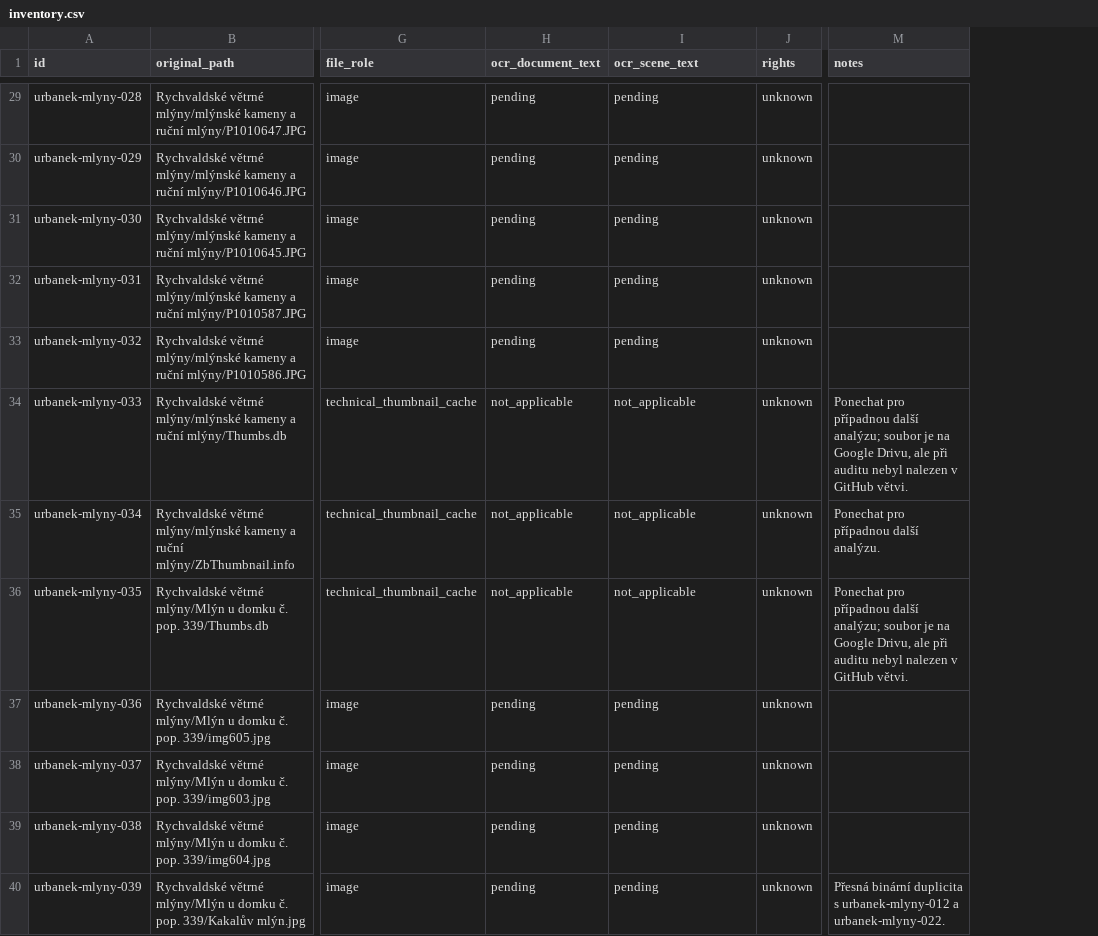
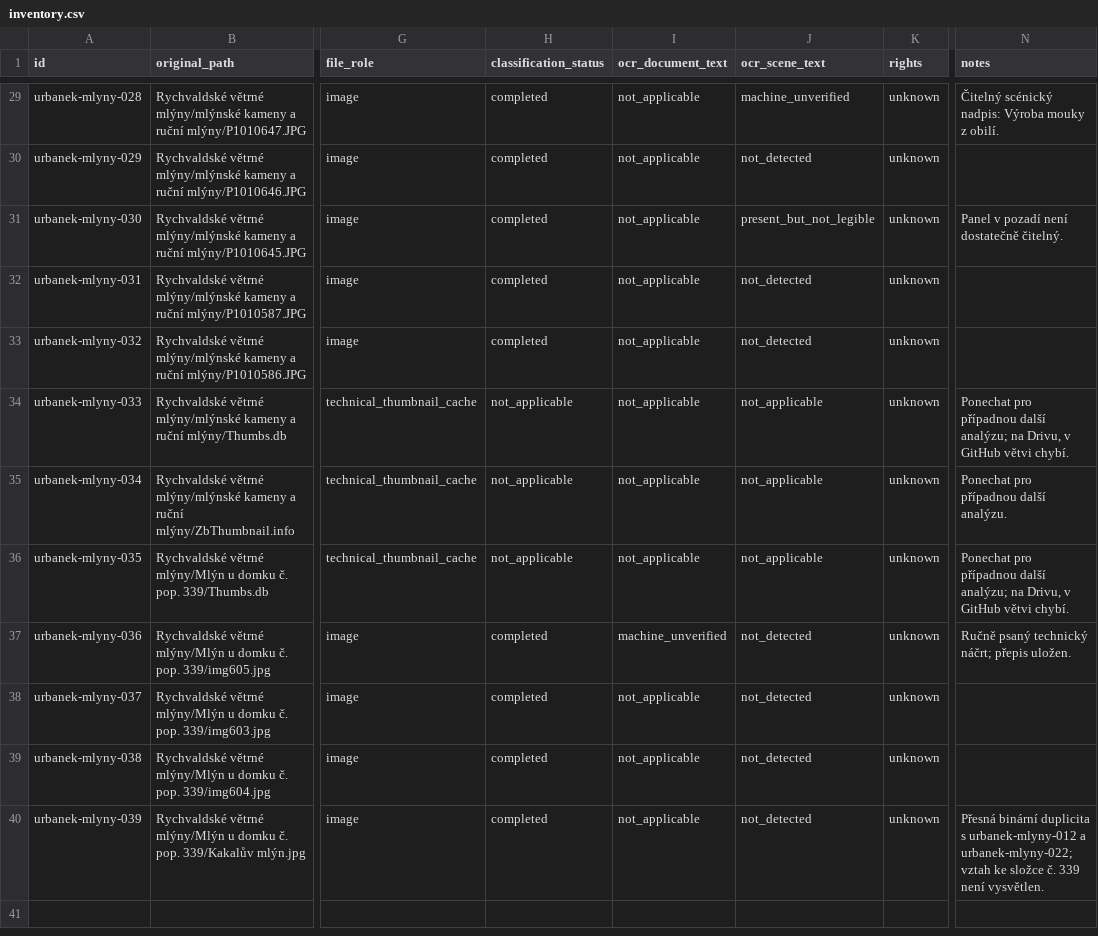
Before and after one commit to triuk/rychvald-zajimava-mista, a CSV file: research/urbanek-archive/inventory.csv, drawn as a sheet; only a part is shown, gaps mark what is left out; addresses are those after the commit; the diff covers the shown part only; the diff names each change by its address in the sheet, - before the commit and + after, or states it on an @@ line.

Commit message:
Complete windmill classification inventory

```diff
--- a/research/urbanek-archive/inventory.csv
+++ b/research/urbanek-archive/inventory.csv
+column H (classification_status), rows 29-40: completed | completed | completed | completed | completed | not_applicable | not_applicable | not_applicable | completed | completed | completed | completed
-I29:I33 (ocr_document_text): pending
+I29:I33 (ocr_document_text): not_applicable
-J29 (ocr_scene_text): pending
+J29 (ocr_scene_text): machine_unverified
-N29 (notes): (empty)
+N29 (notes): Čitelný scénický nadpis: Výroba mouky z obilí.
-J30 (ocr_scene_text): pending
+J30 (ocr_scene_text): not_detected
-J31 (ocr_scene_text): pending
+J31 (ocr_scene_text): present_but_not_legible
-N31 (notes): (empty)
+N31 (notes): Panel v pozadí není dostatečně čitelný.
-J32:J33 (ocr_scene_text): pending
+J32:J33 (ocr_scene_text): not_detected
-N34 (notes): …další analýzu; soubor je na Google Drivu, ale při auditu nebyl nalezen v GitHub větvi.
+N34 (notes): …další analýzu; na Drivu, v GitHub větvi chybí.
-N36 (notes): …další analýzu; soubor je na Google Drivu, ale při auditu nebyl nalezen v GitHub větvi.
+N36 (notes): …další analýzu; na Drivu, v GitHub větvi chybí.
-I37 (ocr_document_text): pending
+I37 (ocr_document_text): machine_unverified
-J37:J40 (ocr_scene_text): pending
+J37:J40 (ocr_scene_text): not_detected
-N37 (notes): (empty)
+N37 (notes): Ručně psaný technický náčrt; přepis uložen.
-I38:I40 (ocr_document_text): pending
+I38:I40 (ocr_document_text): not_applicable
-N40 (notes): …urbanek-mlyny-012 a urbanek-mlyny-022.
+N40 (notes): …urbanek-mlyny-012 a urbanek-mlyny-022; vztah ke složce č. 339 není vysvětlen.
```
Also changed, not shown: 52 edited cells elsewhere in this file.
